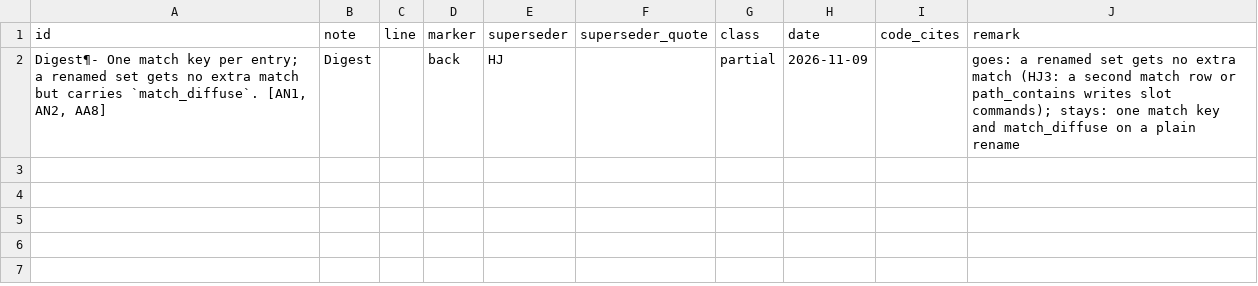
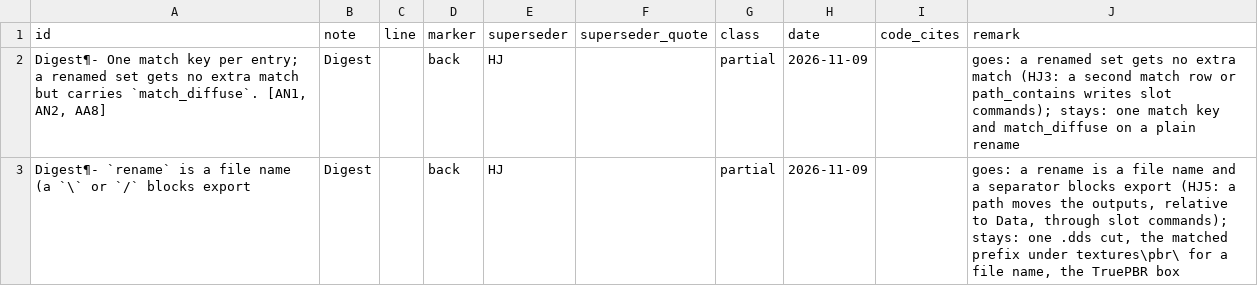
Before and after one commit to Alistra-za/Tessalith, a TSV file: tools/decisions-archive/2026-11-09-hj.tsv, drawn as a sheet.

Commit message:
feat(gui): Rename outputs can change the whole path (Note HJ5)
A rename with a folder is a whole path relative to Data, written as slot commands (HJ5, owner). It is stored in the set's rename (HJ6) and the files stay where the user put them (HJ7). The Outputs dialog rows and collisions use the export folder's frame (HJ9); a shared helper's recipe output follows the sharing set (HJ10); a rename never changes a set key (HJ11).

```diff
--- a/tools/decisions-archive/2026-11-09-hj.tsv
+++ b/tools/decisions-archive/2026-11-09-hj.tsv
@@ -2 +2,2 @@ id	note	line	marker	superseder	superseder_quote	class	date	code_cites	remark
 Digest¶- One match key per entry; a renamed set gets no extra match but carries `match_diffuse`. [AN1, AN2, AA8]	Digest		back	HJ		partial	2026-11-09		goes: a renamed set gets no extra match (HJ3: a second match row or path_contains writes slot commands); stays: one match key and match_diffuse on a plain rename
+Digest¶- `rename` is a file name (a `\` or `/` blocks export	Digest		back	HJ		partial	2026-11-09		goes: a rename is a file name and a separator blocks export (HJ5: a path moves the outputs, relative to Data, through slot commands); stays: one .dds cut, the matched prefix under textures\pbr\ for a file name, the TruePBR box
```
Also changed, not shown: 19 other files.
